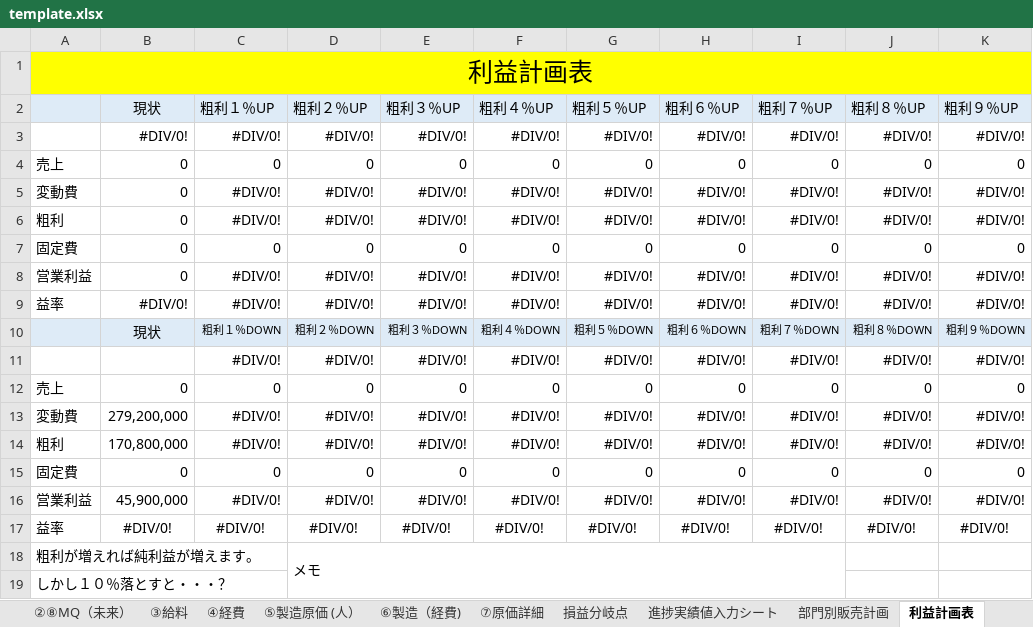
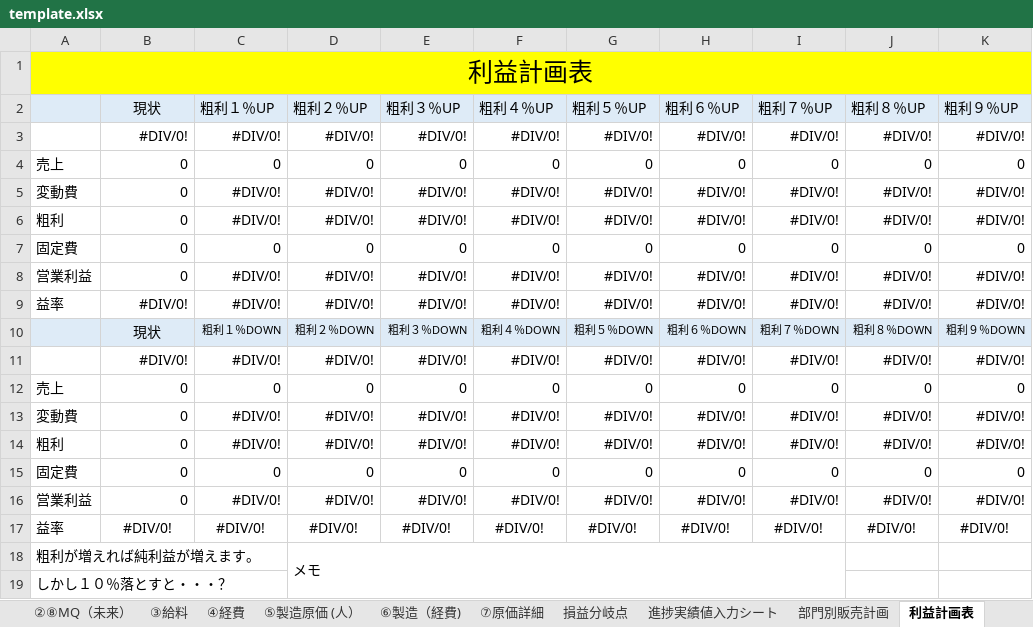
Before and after one commit to CodeByStella/Buz-system-jp, an Excel workbook: server/templates/template.xlsx, sheet 利益計画表, drawn as a sheet; only a part is shown; values as stored, in another font and other column widths than the file's, no borders; charts and pictures not drawn; the diff names each change by its address in the sheet, - before the commit and + after, or states it on an @@ line.

```diff
--- a/server/templates/template.xlsx (sheet 利益計画表)
+++ b/server/templates/template.xlsx (sheet 利益計画表)
-B11: (empty)
+B11: #DIV/0!
-B13: 279,200,000
+B13: 0
-B14: 170,800,000
+B14: 0
-B16: 45,900,000
+B16: 0
```
Also changed, not shown: formulas that keep their value, charts or pictures, 1 other file.
